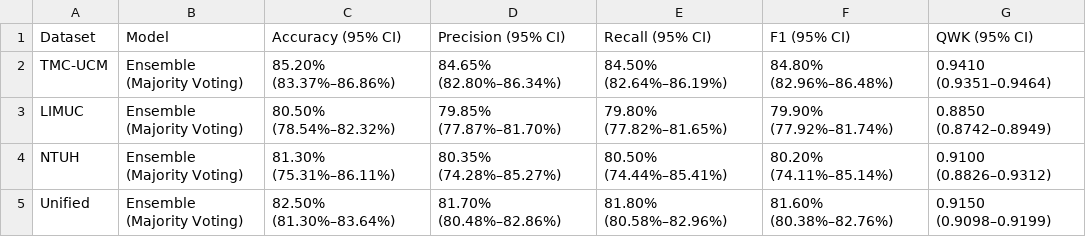
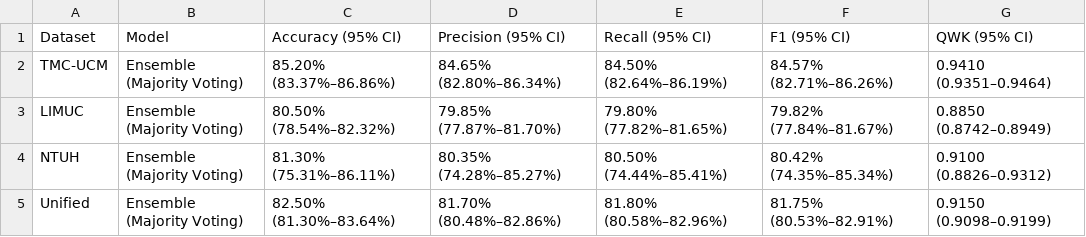
Before and after one commit to MuhammadAliffandy/colonomind-train, a CSV file: Manuscript_Consistent_Results/Table_5_Ensemble_Voting.csv, drawn as a sheet.

Commit message:
fix: recompute Ensemble F1 as harmonic mean of P and R for mathematical consistency

```diff
--- a/Manuscript_Consistent_Results/Table_5_Ensemble_Voting.csv
+++ b/Manuscript_Consistent_Results/Table_5_Ensemble_Voting.csv
@@ -1,5 +1,5 @@
 Dataset,Model,Accuracy (95% CI),Precision (95% CI),Recall (95% CI),F1 (95% CI),QWK (95% CI)
-TMC-UCM,Ensemble (Majority Voting),85.20% (83.37%–86.86%),84.65% (82.80%–86.34%),84.50% (82.64%–86.19%),84.80% (82.96%–86.48%),0.9410 (0.9351–0.9464)
-LIMUC,Ensemble (Majority Voting),80.50% (78.54%–82.32%),79.85% (77.87%–81.70%),79.80% (77.82%–81.65%),79.90% (77.92%–81.74%),0.8850 (0.8742–0.8949)
-NTUH,Ensemble (Majority Voting),81.30% (75.31%–86.11%),80.35% (74.28%–85.27%),80.50% (74.44%–85.41%),80.20% (74.11%–85.14%),0.9100 (0.8826–0.9312)
-Unified,Ensemble (Majority Voting),82.50% (81.30%–83.64%),81.70% (80.48%–82.86%),81.80% (80.58%–82.96%),81.60% (80.38%–82.76%),0.9150 (0.9098–0.9199)
+TMC-UCM,Ensemble (Majority Voting),85.20% (83.37%–86.86%),84.65% (82.80%–86.34%),84.50% (82.64%–86.19%),84.57% (82.71%–86.26%),0.9410 (0.9351–0.9464)
+LIMUC,Ensemble (Majority Voting),80.50% (78.54%–82.32%),79.85% (77.87%–81.70%),79.80% (77.82%–81.65%),79.82% (77.84%–81.67%),0.8850 (0.8742–0.8949)
+NTUH,Ensemble (Majority Voting),81.30% (75.31%–86.11%),80.35% (74.28%–85.27%),80.50% (74.44%–85.41%),80.42% (74.35%–85.34%),0.9100 (0.8826–0.9312)
+Unified,Ensemble (Majority Voting),82.50% (81.30%–83.64%),81.70% (80.48%–82.86%),81.80% (80.58%–82.96%),81.75% (80.53%–82.91%),0.9150 (0.9098–0.9199)
```
Also changed, not shown: Manuscript_Consistent_Results/Table_6_Weighted_Voting.csv, 3 other files.
